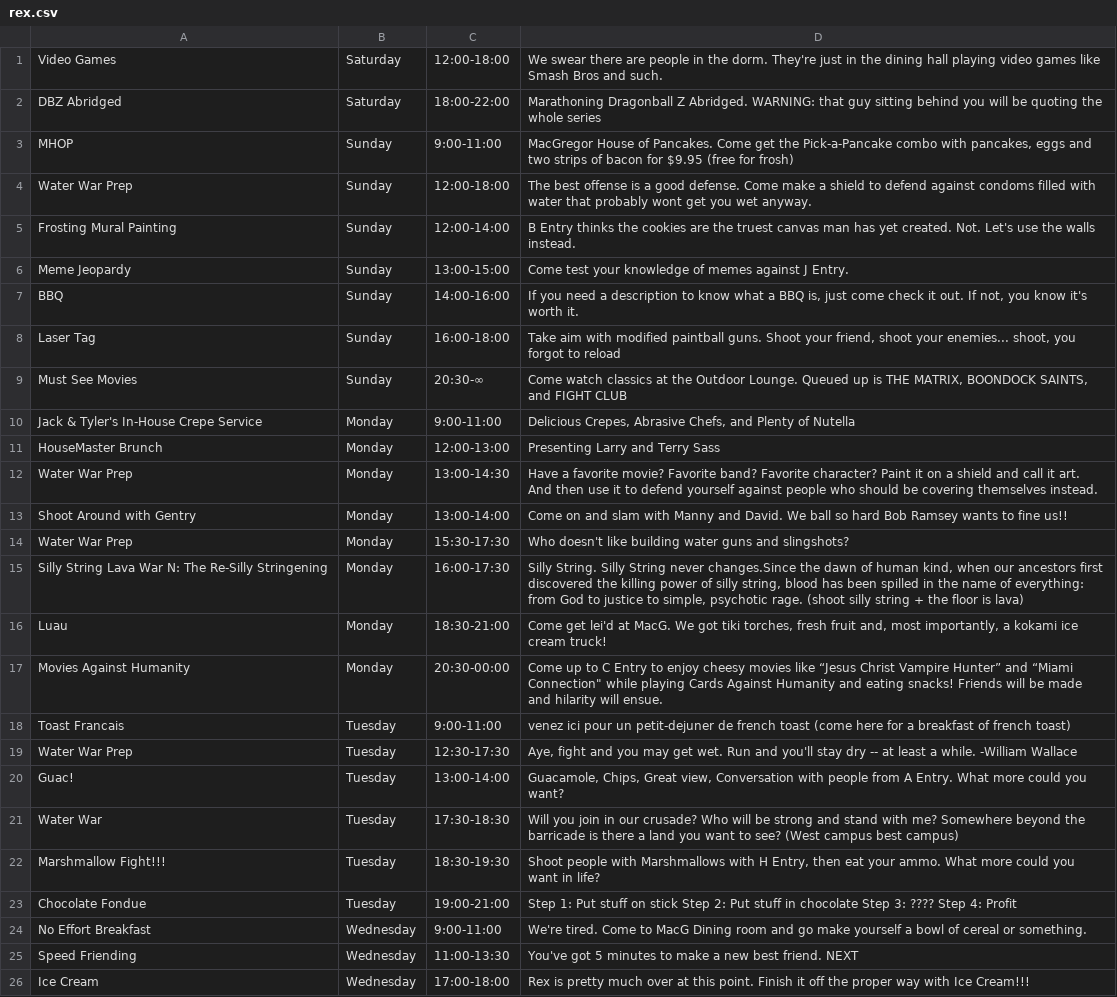
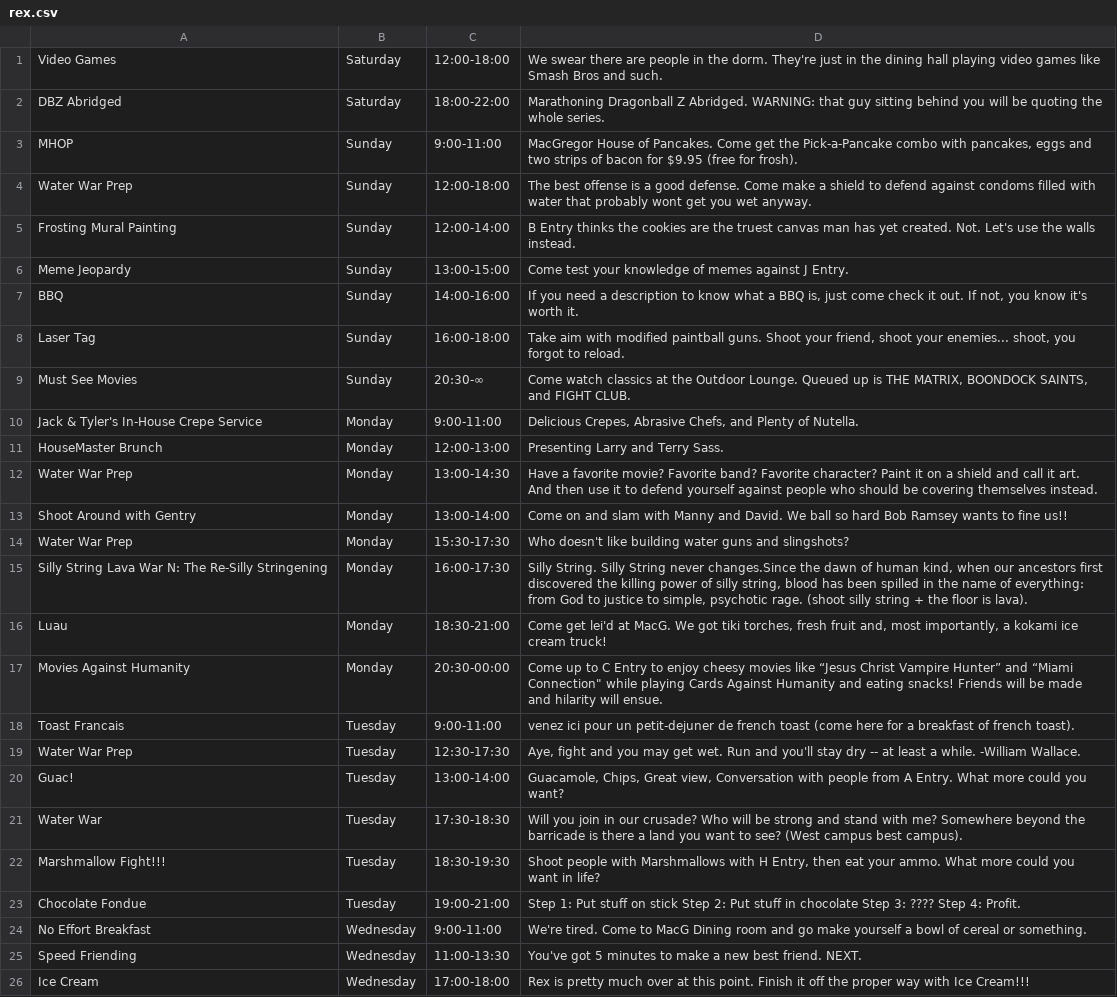
Before and after one commit to shrutiravikumar/macweb, a CSV file: private/rex/rex.csv, drawn as a sheet.

```diff
--- a/private/rex/rex.csv
+++ b/private/rex/rex.csv
@@ -1,4 +1,4 @@
 Video Games|Saturday|12:00-18:00|We swear there are people in the dorm. They're just in the dining hall playing video games like Smash Bros and such.
-DBZ Abridged|Saturday|18:00-22:00|Marathoning Dragonball Z Abridged. WARNING: that guy sitting behind you will be quoting the whole series
-MHOP|Sunday|9:00-11:00|MacGregor House of Pancakes. Come get the Pick-a-Pancake combo with pancakes, eggs and two strips of bacon for $9.95 (free for frosh)
+DBZ Abridged|Saturday|18:00-22:00|Marathoning Dragonball Z Abridged. WARNING: that guy sitting behind you will be quoting the whole series.
+MHOP|Sunday|9:00-11:00|MacGregor House of Pancakes. Come get the Pick-a-Pancake combo with pancakes, eggs and two strips of bacon for $9.95 (free for frosh).
 Water War Prep|Sunday|12:00-18:00|The best offense is a good defense. Come make a shield to defend against condoms filled with water that probably wont get you wet anyway.
@@ -7,6 +7,6 @@ Meme Jeopardy|Sunday|13:00-15:00|Come test your knowledge of memes against J Ent
 BBQ|Sunday|14:00-16:00|If you need a description to know what a BBQ is, just come check it out. If not, you know it's worth it.
-Laser Tag|Sunday|16:00-18:00|Take aim with modified paintball guns. Shoot your friend, shoot your enemies... shoot, you forgot to reload
-Must See Movies|Sunday|20:30-∞|Come watch classics at the Outdoor Lounge. Queued up is THE MATRIX, BOONDOCK SAINTS, and FIGHT CLUB
-Jack & Tyler's In-House Crepe Service|Monday|9:00-11:00|Delicious Crepes, Abrasive Chefs, and Plenty of Nutella
-HouseMaster Brunch|Monday|12:00-13:00|Presenting Larry and Terry Sass
+Laser Tag|Sunday|16:00-18:00|Take aim with modified paintball guns. Shoot your friend, shoot your enemies... shoot, you forgot to reload.
+Must See Movies|Sunday|20:30-∞|Come watch classics at the Outdoor Lounge. Queued up is THE MATRIX, BOONDOCK SAINTS, and FIGHT CLUB.
+Jack & Tyler's In-House Crepe Service|Monday|9:00-11:00|Delicious Crepes, Abrasive Chefs, and Plenty of Nutella.
+HouseMaster Brunch|Monday|12:00-13:00|Presenting Larry and Terry Sass.
 Water War Prep|Monday|13:00-14:30|Have a favorite movie? Favorite band? Favorite character? Paint it on a shield and call it art. And then use it to defend yourself against people who should be covering themselves instead.
@@ -14,13 +14,13 @@ Shoot Around with Gentry|Monday|13:00-14:00|Come on and slam with Manny and Davi
 Water War Prep|Monday|15:30-17:30|Who doesn't like building water guns and slingshots?
-Silly String Lava War N: The Re-Silly Stringening|Monday|16:00-17:30|Silly String. Silly String never changes.Since the dawn of human kind, when our ancestors first discovered the killing power of silly string, blood has been spilled in the name of everything: from God to justice to simple, psychotic rage. (shoot silly string + the floor is lava)
+Silly String Lava War N: The Re-Silly Stringening|Monday|16:00-17:30|Silly String. Silly String never changes.Since the dawn of human kind, when our ancestors first discovered the killing power of silly string, blood has been spilled in the name of everything: from God to justice to simple, psychotic rage. (shoot silly string + the floor is lava).
 Luau|Monday|18:30-21:00|Come get lei'd at MacG. We got tiki torches, fresh fruit and, most importantly, a kokami ice cream truck!
 Movies Against  Humanity|Monday|20:30-00:00|Come up to C Entry to enjoy cheesy movies like “Jesus Christ Vampire Hunter” and “Miami Connection" while playing Cards Against Humanity and eating snacks! Friends will be made and hilarity will ensue.
-Toast Francais|Tuesday|9:00-11:00|venez ici pour un petit-dejuner de french toast (come here for a breakfast of french toast)
-Water War Prep|Tuesday|12:30-17:30|"Aye, fight and you may get wet. Run and you'll stay dry -- at least a while." -William Wallace
+Toast Francais|Tuesday|9:00-11:00|venez ici pour un petit-dejuner de french toast (come here for a breakfast of french toast).
+Water War Prep|Tuesday|12:30-17:30|"Aye, fight and you may get wet. Run and you'll stay dry -- at least a while." -William Wallace.
 Guac!|Tuesday|13:00-14:00|Guacamole, Chips, Great view, Conversation with people from A Entry. What more could you want?
-Water War|Tuesday|17:30-18:30|Will you join in our crusade? Who will be strong and stand with me? Somewhere beyond the barricade is there a land you want to see? (West campus best campus)
+Water War|Tuesday|17:30-18:30|Will you join in our crusade? Who will be strong and stand with me? Somewhere beyond the barricade is there a land you want to see? (West campus best campus).
 Marshmallow Fight!!!|Tuesday|18:30-19:30|Shoot people with Marshmallows with H Entry, then eat your ammo. What more could you want in life?
-Chocolate Fondue|Tuesday|19:00-21:00|Step 1: Put stuff on stick Step 2: Put stuff in chocolate Step 3: ???? Step 4: Profit
+Chocolate Fondue|Tuesday|19:00-21:00|Step 1: Put stuff on stick Step 2: Put stuff in chocolate Step 3: ???? Step 4: Profit.
 No Effort Breakfast|Wednesday|9:00-11:00|We're tired. Come to MacG Dining room and go make yourself a bowl of cereal or something.
-Speed Friending|Wednesday|11:00-13:30|You've got 5 minutes to make a new best friend. NEXT
+Speed Friending|Wednesday|11:00-13:30|You've got 5 minutes to make a new best friend. NEXT.
 Ice Cream|Wednesday|17:00-18:00|Rex is pretty much over at this point. Finish it off the proper way with Ice Cream!!!
```
Also changed, not shown: 1 other file.
